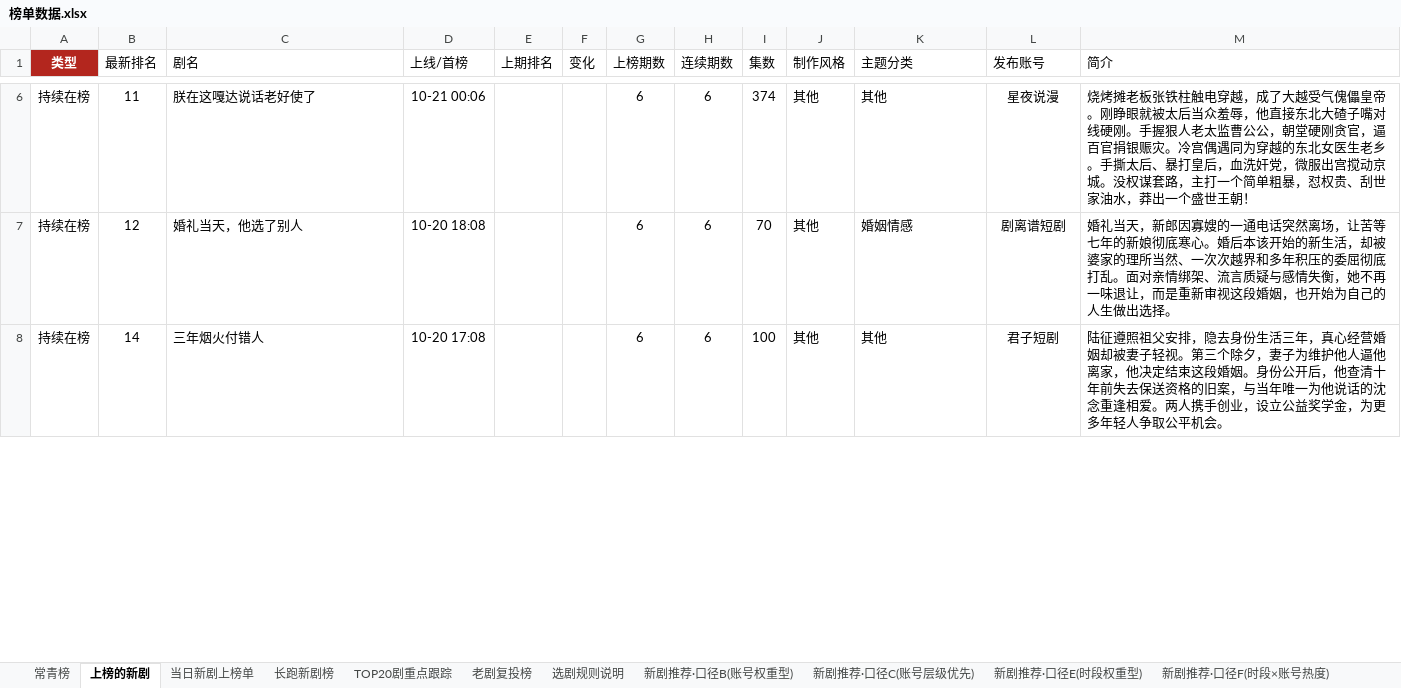
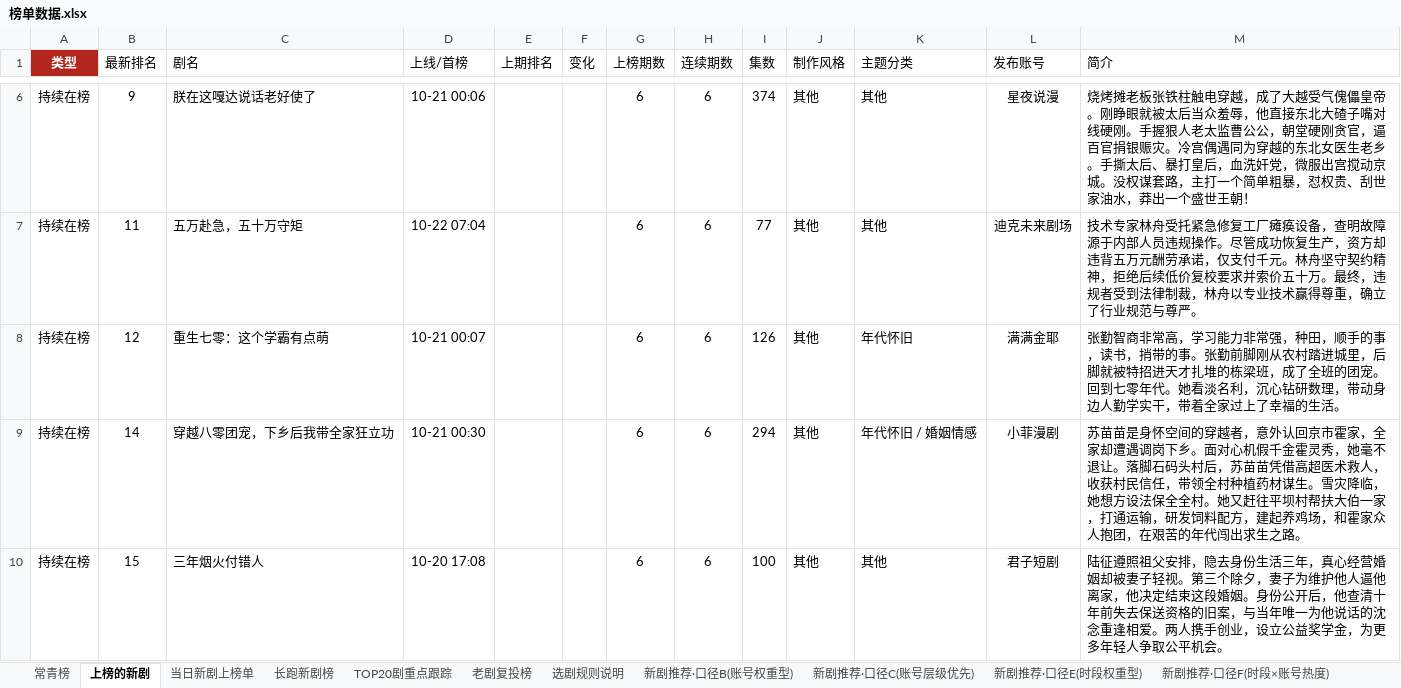
Before and after one commit to 2m247cdz9k-design/tomato-drama-rankings, an Excel workbook: 榜单数据.xlsx, sheet 上榜的新剧, drawn as a sheet; only a part is shown, gaps mark what is left out; values as stored, in another font and other column widths than the file's, no borders; addresses are those after the commit; the diff covers the shown part only; the diff names each change by its address in the sheet, - before the commit and + after, or states it on an @@ line.

```diff
--- a/榜单数据.xlsx (sheet 上榜的新剧)
+++ b/榜单数据.xlsx (sheet 上榜的新剧)
-B6 (最新排名): 11
+B6 (最新排名): 9
+row 7: 持续在榜 | 11 | 五万赴急，五十万守矩 | 10-22 07:04 |  |  | 6 | 6 | 77 | 其他 | 其他 | 迪克未来剧场 | 技术专家林舟受托紧急修复工厂瘫痪设备，查明故障源于内部人员违规操作。尽管成功恢复生产，资方却违背五万元酬劳承诺，仅支付千元。林舟坚守契约精神，拒绝后续低价复校要求并索价五十万。最终，违规者受到法律制裁，林舟以专业技术赢得尊重，确立了行业规范与尊严。
-C8 (剧名): 婚礼当天，他选了别人
+C8 (剧名): 重生七零：这个学霸有点萌
-D8 (上线/首榜): 10-20 18:08
+D8 (上线/首榜): 10-21 00:07
-I8 (集数): 70
+I8 (集数): 126
-K8 (主题分类): 婚姻情感
+K8 (主题分类): 年代怀旧
-L8 (发布账号): 剧离谱短剧
+L8 (发布账号): 满满金耶
-M8 (简介): 婚礼当天，新郎因寡嫂的一通电话突然离场，让苦等七年的新娘彻底寒心。婚后本该开始的新生活，却被婆家的理所当然、一次次越界和多年积压的委屈彻底打乱。面对亲情绑架、流言质疑与感情失衡，她不再一味退让，而是重新审视这段婚姻，也开始为自己的人生做出选择。
+M8 (简介): 张勤智商非常高，学习能力非常强，种田，顺手的事，读书，捎带的事。张勤前脚刚从农村踏进城里，后脚就被特招进天才扎堆的栋梁班，成了全班的团宠。回到七零年代。她看淡名利，沉心钻研数理，带动身边人勤学实干，带着全家过上了幸福的生活。
+row 9: 持续在榜 | 14 | 穿越八零团宠，下乡后我带全家狂立功 | 10-21 00:30 |  |  | 6 | 6 | 294 | 其他 | 年代怀旧 / 婚姻情感 | 小菲漫剧 | 苏苗苗是身怀空间的穿越者，意外认回京市霍家，全家却遭遇调岗下乡。面对心机假千金霍灵秀，她毫不退让。落脚石码头村后，苏苗苗凭借高超医术救人，收获村民信任，带领全村种植药材谋生。雪灾降临，她想方设法保全全村。她又赶往平坝村帮扶大伯一家，打通运输，研发饲料配方，建起养鸡场，和霍家众人抱团，在艰苦的年代闯出求生之路。
-B10 (最新排名): 14
+B10 (最新排名): 15
```
Also changed, not shown: 18 added rows, 20 removed rows and 123 edited cells elsewhere in this sheet, sheet TOP20剧重点跟踪, sheet 长跑新剧榜, sheet 当日新剧上榜单, sheet 新剧推荐·口径C(账号层级优先), sheet 新剧推荐·口径F(时段×账号热度), sheet 新剧推荐·口径E(时段权重型), 2 more sheets, 2 other files.
